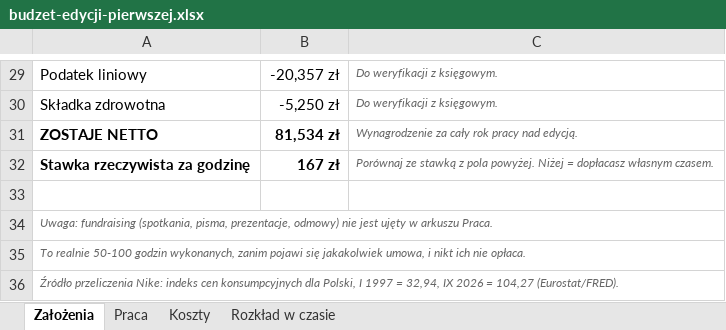
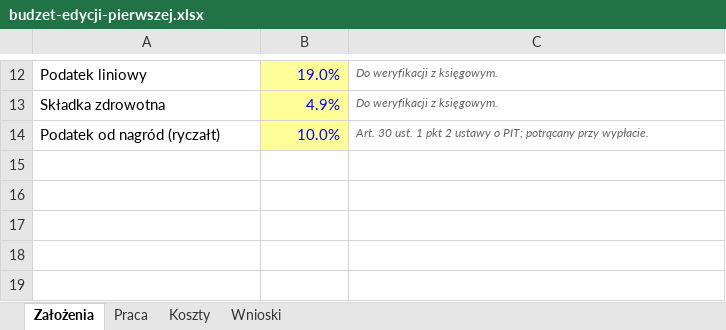
Before and after one commit to kolbinski/konstela, an Excel workbook: budzet-edycji-pierwszej.xlsx, sheet Założenia, drawn as a sheet; only a part is shown, gaps mark what is left out; values as stored, in another font and other column widths than the file's, no borders; removed rows and columns are numbered as before the commit, all else as after; the diff covers the shown part only; the diff names each change by its address in the sheet, - before the commit and + after, or states it on an @@ line.

```diff
--- a/budzet-edycji-pierwszej.xlsx (sheet Założenia)
+++ b/budzet-edycji-pierwszej.xlsx (sheet Założenia)
-sheet tab: Rozkład w czasie
+sheet tab: Wnioski
-B12: -20,357 zł
+B12: 19.0%
@@ B12:B13 fill: none → #FFFF99, text colour: black → #0000FF @@
-B13: -5,250 zł
+B13: 4.9%
-row 31: ZOSTAJE NETTO | 81,534 zł | Wynagrodzenie za cały rok pracy nad edycją.
-row 32: Stawka rzeczywista za godzinę | 167 zł | Porównaj ze stawką z pola powyżej. Niżej = dopłacasz własnym czasem.
-row 14: (empty)
+row 14: Podatek od nagród (ryczałt) | 10.0% | Art. 30 ust. 1 pkt 2 ustawy o PIT; potrącany przy wypłacie.
-B14 fill: none
+B14 fill: #FFFF99
-row 34: Uwaga: fundraising (spotkania, pisma, prezentacje, odmowy) nie jest ujęty w arkuszu Praca.
-row 35: To realnie 50-100 godzin wykonanych, zanim pojawi się jakakolwiek umowa, i nikt ich nie opłaca.
-row 36: Źródło przeliczenia Nike: indeks cen konsumpcyjnych dla Polski, I 1997 = 32,94, IX 2026 = 104,27 (Eurostat/FRED).
```
Also changed, not shown: 17 removed rows, 12 edited cells and cell formats elsewhere in this sheet, sheet Koszty, sheet Wnioski, sheet Praca, formulas that keep their value, charts or pictures.
